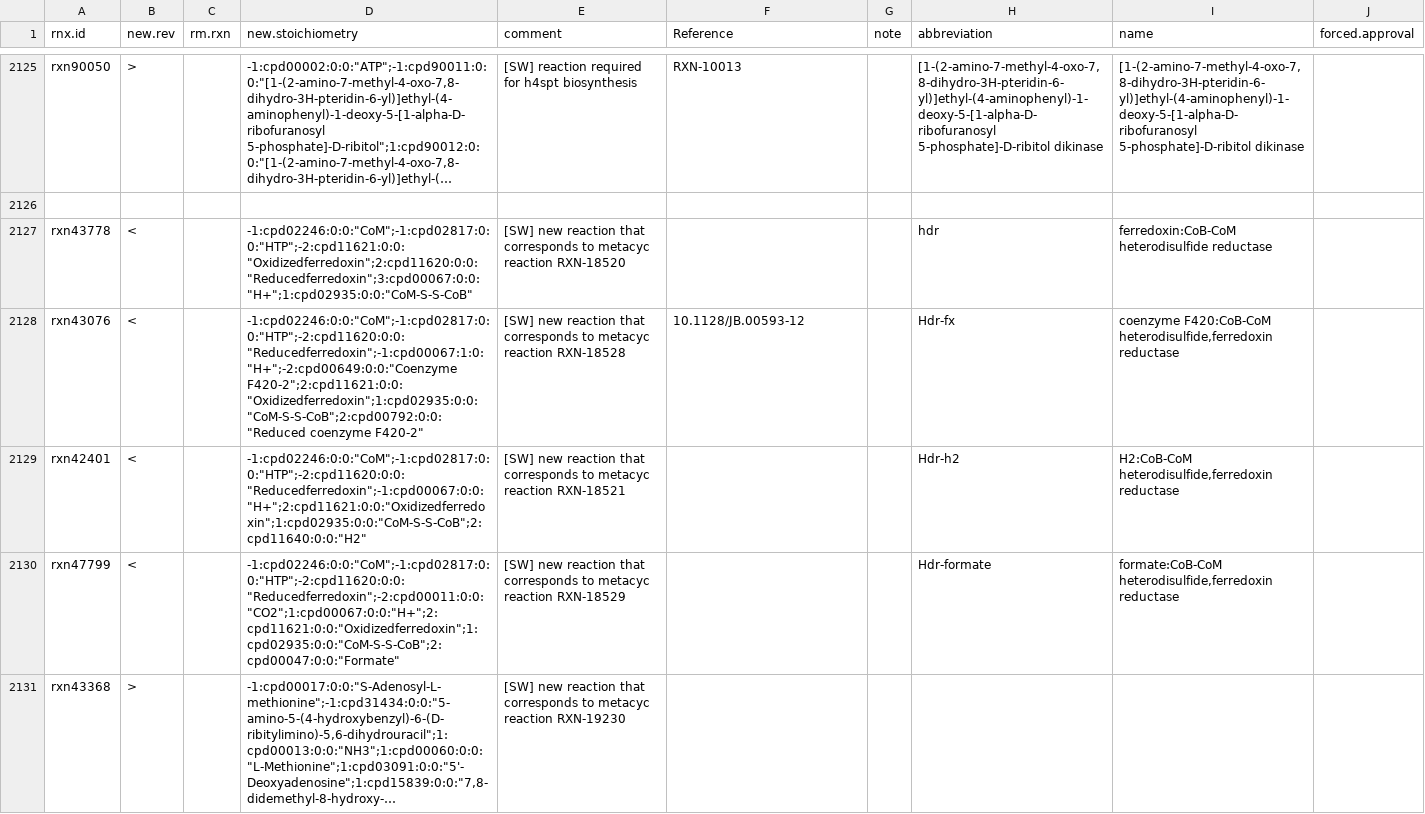
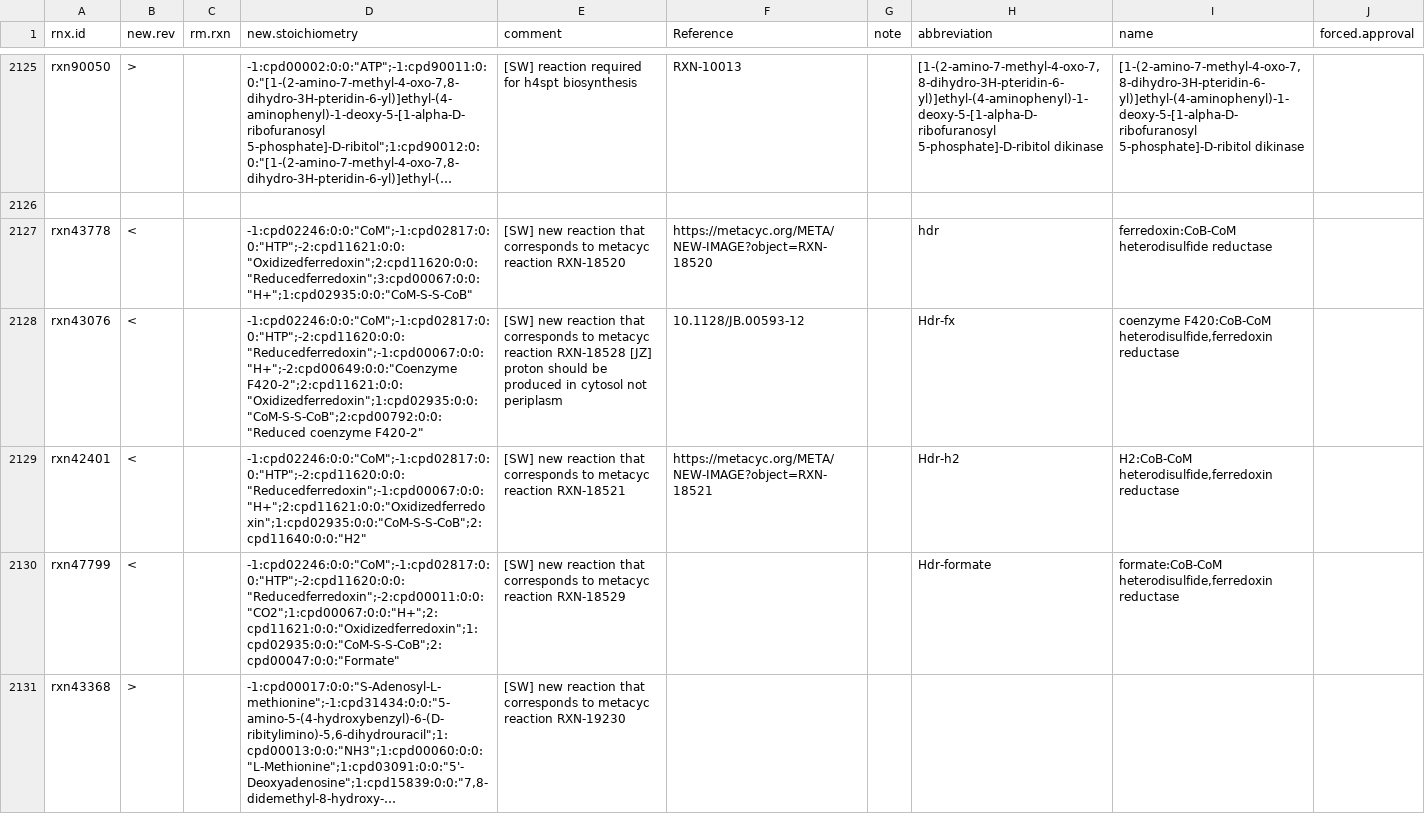
Before and after one commit to jotech/gapseq, a TSV file: dat/corrections_seed_reactionDB.tsv, drawn as a sheet; only a part is shown, gaps mark what is left out; long unchanged cells end in …; the diff names each change by its address in the sheet, - before the commit and + after, or states it on an @@ line.

Commit message:
corrected F420:CoB-CoM heterodisulfide,ferredoxin reductase
- proton produced in cytosol not periplasm in 1.8.98.4 rxn43076
- correction enables electron bifurcation in methanogens (rxn42401 is
  used)

```diff
--- a/dat/corrections_seed_reactionDB.tsv
+++ b/dat/corrections_seed_reactionDB.tsv
-F2127 (Reference): (empty)
+F2127 (Reference): https://metacyc.org/META/NEW-IMAGE?object=RXN-18520
-D2128 (new.stoichiometry): -1:cpd02246:0:0:"CoM";-1:cpd02817:0:0:"HTP";-2:cpd11620:0:0:"Reducedferredoxin";-1:cpd00067:1:0:"H+";-2:cpd00649:0:0:"Coenzyme F420-2";2:cpd11621:0:0:"Oxidizedferredoxin";1:cpd02935:0:0:"CoM-S-S-CoB";2:cpd00792:0:0:"Reduced coenzyme…
+D2128 (new.stoichiometry): -1:cpd02246:0:0:"CoM";-1:cpd02817:0:0:"HTP";-2:cpd11620:0:0:"Reducedferredoxin";-1:cpd00067:0:0:"H+";-2:cpd00649:0:0:"Coenzyme F420-2";2:cpd11621:0:0:"Oxidizedferredoxin";1:cpd02935:0:0:"CoM-S-S-CoB";2:cpd00792:0:0:"Reduced coenzyme…
-E2128 (comment): …reaction RXN-18528
+E2128 (comment): …reaction RXN-18528 [JZ] proton should be produced in cytosol not periplasm
-F2129 (Reference): (empty)
+F2129 (Reference): https://metacyc.org/META/NEW-IMAGE?object=RXN-18521
```
Also changed, not shown: 1 other file.
